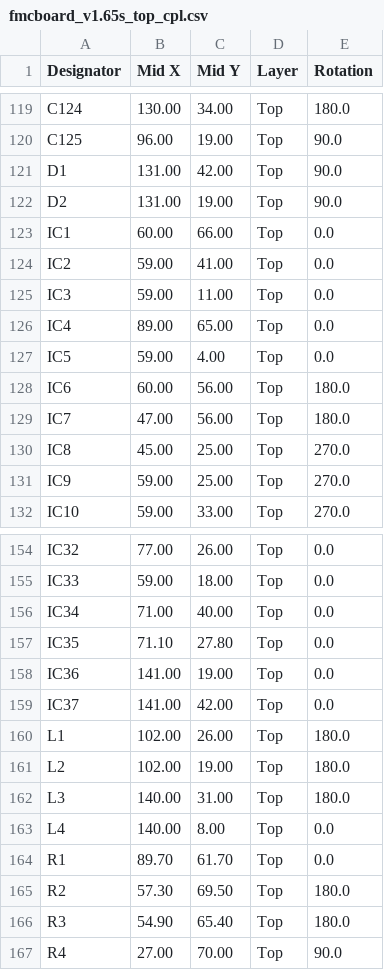
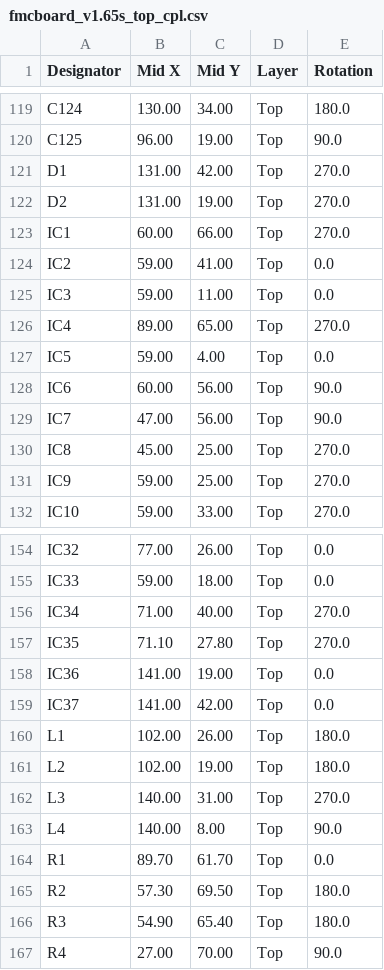
Before and after one commit to troycriss/LL10G_Cyclone10GX_1, a CSV file: fmcboard_eagle/fmcboard_v1.65s_top_cpl.csv, drawn as a sheet; only a part is shown, gaps mark what is left out.

```diff
--- a/fmcboard_eagle/fmcboard_v1.65s_top_cpl.csv
+++ b/fmcboard_eagle/fmcboard_v1.65s_top_cpl.csv
@@ -120,11 +120,11 @@ C124,130.00,34.00,Top,180.0
 C125,96.00,19.00,Top,90.0
-D1,131.00,42.00,Top,90.0
-D2,131.00,19.00,Top,90.0
-IC1,60.00,66.00,Top,0.0
+D1,131.00,42.00,Top,270.0
+D2,131.00,19.00,Top,270.0
+IC1,60.00,66.00,Top,270.0
 IC2,59.00,41.00,Top,0.0
 IC3,59.00,11.00,Top,0.0
-IC4,89.00,65.00,Top,0.0
+IC4,89.00,65.00,Top,270.0
 IC5,59.00, 4.00,Top,0.0
-IC6,60.00,56.00,Top,180.0
-IC7,47.00,56.00,Top,180.0
+IC6,60.00,56.00,Top,90.0
+IC7,47.00,56.00,Top,90.0
 IC8,45.00,25.00,Top,270.0
@@ -155,4 +155,4 @@ IC32,77.00,26.00,Top,0.0
 IC33,59.00,18.00,Top,0.0
-IC34,71.00,40.00,Top,0.0
-IC35,71.10,27.80,Top,0.0
+IC34,71.00,40.00,Top,270.0
+IC35,71.10,27.80,Top,270.0
 IC36,141.00,19.00,Top,0.0
@@ -161,4 +161,4 @@ L1,102.00,26.00,Top,180.0
 L2,102.00,19.00,Top,180.0
-L3,140.00,31.00,Top,180.0
-L4,140.00, 8.00,Top,0.0
+L3,140.00,31.00,Top,270.0
+L4,140.00, 8.00,Top,90.0
 R1,89.70,61.70,Top,0.0
```
Also changed, not shown: fmcboard_eagle/fmcboard_v1.65s_top_bom.csv, 2 other files.
